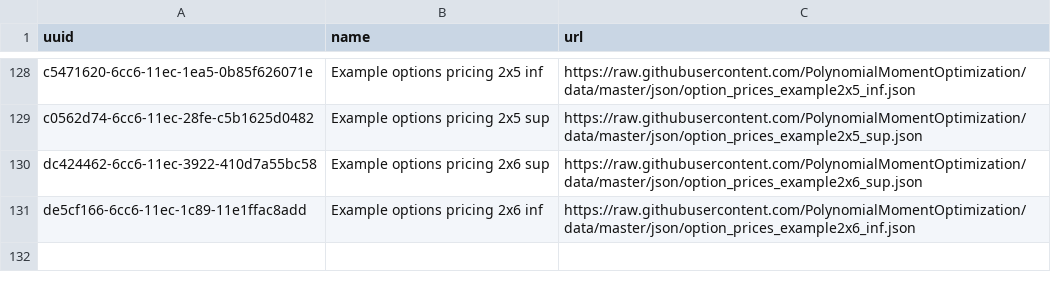
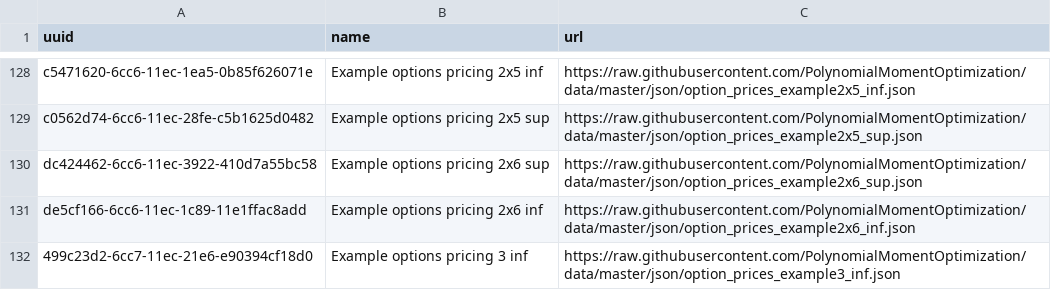
Before and after one commit to PolynomialMomentOptimization/data, a CSV file: registries/index-pmo.csv, drawn as a sheet; only a part is shown, gaps mark what is left out.

Commit message:
add to index option_prices_example3_inf.json

```diff
--- a/registries/index-pmo.csv
+++ b/registries/index-pmo.csv
@@ -131 +131,2 @@ dc424462-6cc6-11ec-3922-410d7a55bc58,Example options pricing 2x6 sup,https://raw
 de5cf166-6cc6-11ec-1c89-11e1ffac8add,Example options pricing 2x6 inf,https://raw.githubusercontent.com/PolynomialMomentOptimization/data/master/json/option_prices_example2x6_inf.json
+499c23d2-6cc7-11ec-21e6-e90394cf18d0,Example options pricing 3 inf,https://raw.githubusercontent.com/PolynomialMomentOptimization/data/master/json/option_prices_example3_inf.json
```
